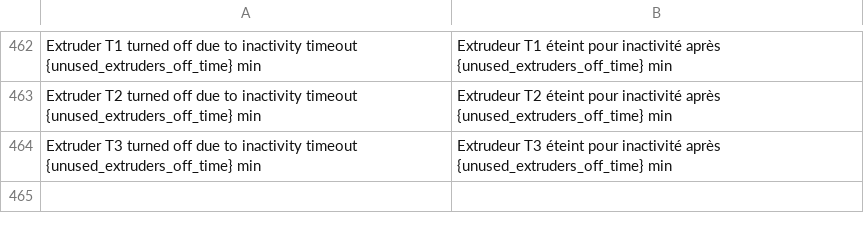
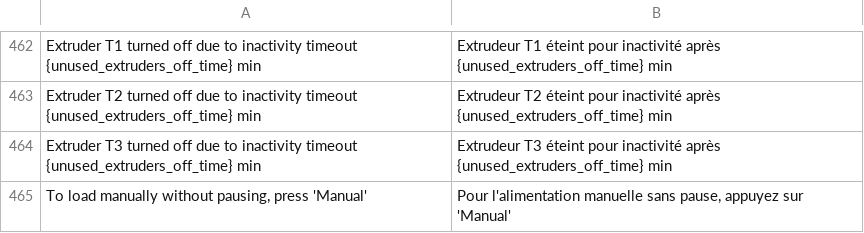
Before and after one commit to DIEHARDave/zmod_base, a CSV file: csv/fr.csv, drawn as a sheet; only a part is shown, gaps mark what is left out; the diff names each change by its address in the sheet, - before the commit and + after, or states it on an @@ line.

```diff
--- a/csv/fr.csv
+++ b/csv/fr.csv
+row 465: To load manually without pausing, press 'Manual' | Pour l'alimentation manuelle sans pause, appuyez sur 'Manual'
```
Also changed, not shown: csv/ja.csv, csv/ko.csv, 10 other files.
